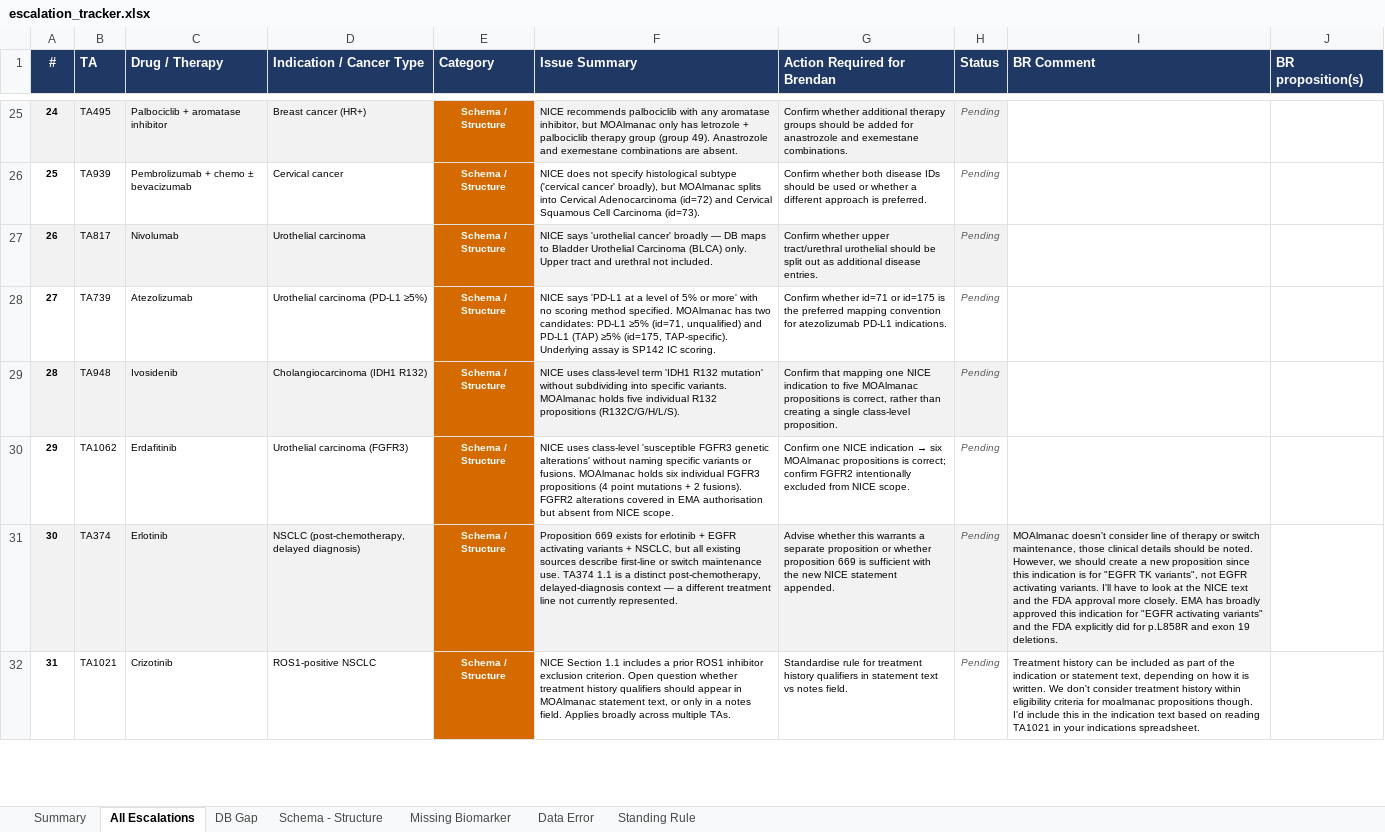
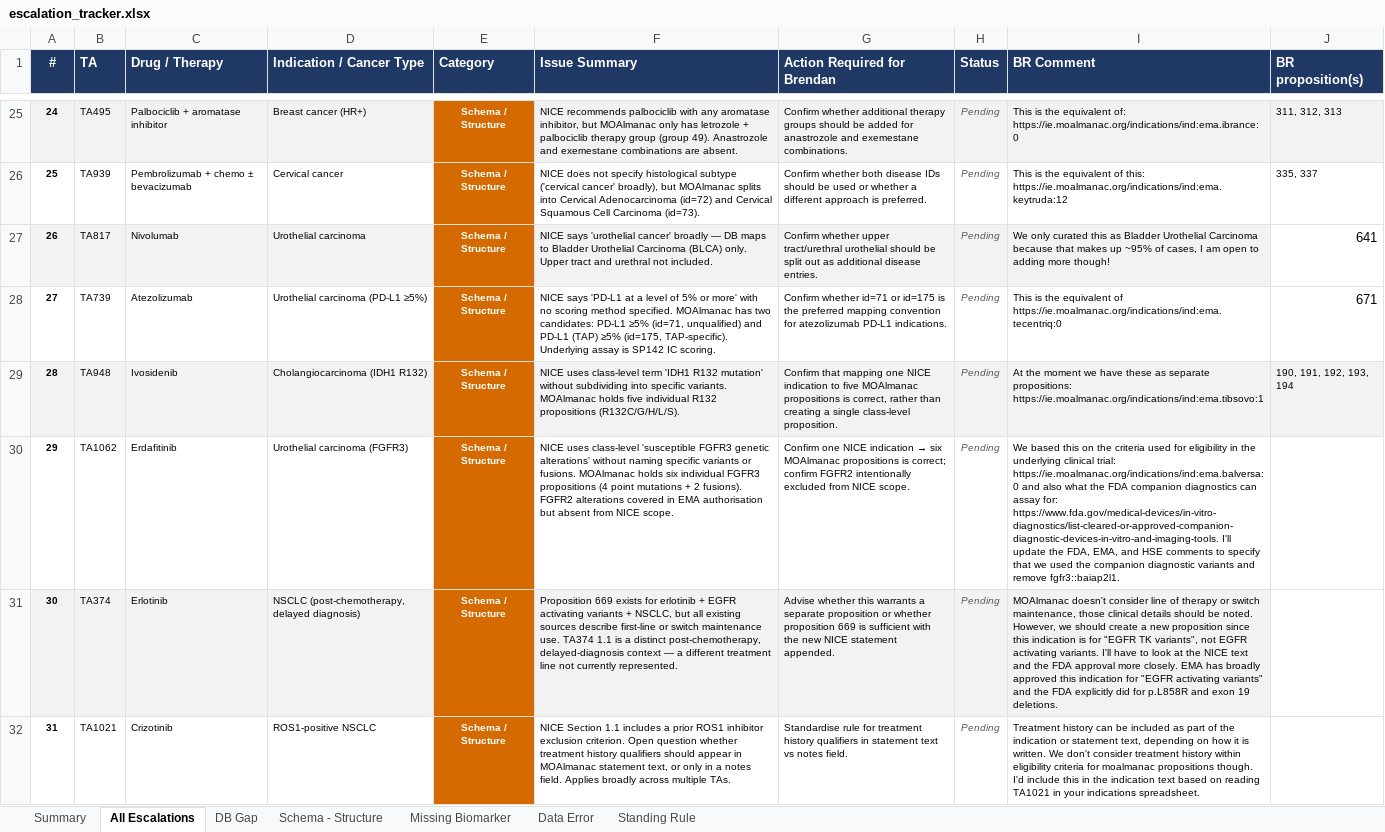
Before and after one commit to eHealthHub4Cancer/moalmanac-db-hscni, an Excel workbook: escalation_tracker.xlsx, sheet All Escalations, drawn as a sheet; only a part is shown, gaps mark what is left out; values as stored, in another font and other column widths than the file's, no borders; the diff covers the shown part only; the diff names each change by its address in the sheet, - before the commit and + after, or states it on an @@ line.

Commit message:
Brendan comments, 6 left

```diff
--- a/escalation_tracker.xlsx (sheet All Escalations)
+++ b/escalation_tracker.xlsx (sheet All Escalations)
-I25 (BR Comment): (empty)
+I25 (BR Comment): This is the equivalent of: https://ie.moalmanac.org/indications/ind:ema.ibrance:0
-I25:J25 fill: none
+I25:J25 fill: #F2F2F2
-J25 (BR proposition(s)): (empty)
+J25 (BR proposition(s)): 311, 312, 313
-I26 (BR Comment): (empty)
+I26 (BR Comment): This is the equivalent of this: https://ie.moalmanac.org/indications/ind:ema.keytruda:12
-J26 (BR proposition(s)): (empty)
+J26 (BR proposition(s)): 335, 337
-I27 (BR Comment): (empty)
+I27 (BR Comment): We only curated this as Bladder Urothelial Carcinoma because that makes up ~95% of cases, I am open to adding more though!
-I27 fill: none
+I27 fill: #F2F2F2
-J27 (BR proposition(s)): (empty)
+J27 (BR proposition(s)): 641
-I28 (BR Comment): (empty)
+I28 (BR Comment): This is the equivalent of https://ie.moalmanac.org/indications/ind:ema.tecentriq:0
-J28 (BR proposition(s)): (empty)
+J28 (BR proposition(s)): 671
-I29 (BR Comment): (empty)
+I29 (BR Comment): At the moment we have these as separate propositions: https://ie.moalmanac.org/indications/ind:ema.tibsovo:1
-I29:J29 fill: none
+I29:J29 fill: #F2F2F2
-J29 (BR proposition(s)): (empty)
+J29 (BR proposition(s)): 190, 191, 192, 193, 194
-I30 (BR Comment): (empty)
+I30 (BR Comment): We based this on the criteria used for eligibility in the underlying clinical trial: https://ie.moalmanac.org/indications/ind:ema.balversa:0 and also what the FDA companion diagnostics can assay for: https://www.fda.gov/medical-devices/in-vitro-diagnostics/list-cleared-or-approved-companion-diagnostic-devices-in-vitro-and-imaging-tools. I'll update the FDA, EMA, and HSE comments to specify that we used the companion diagnostic variants and remove fgfr3::baiap2l1.
```
Also changed, not shown: 25 edited cells and cell formats elsewhere in this sheet.
